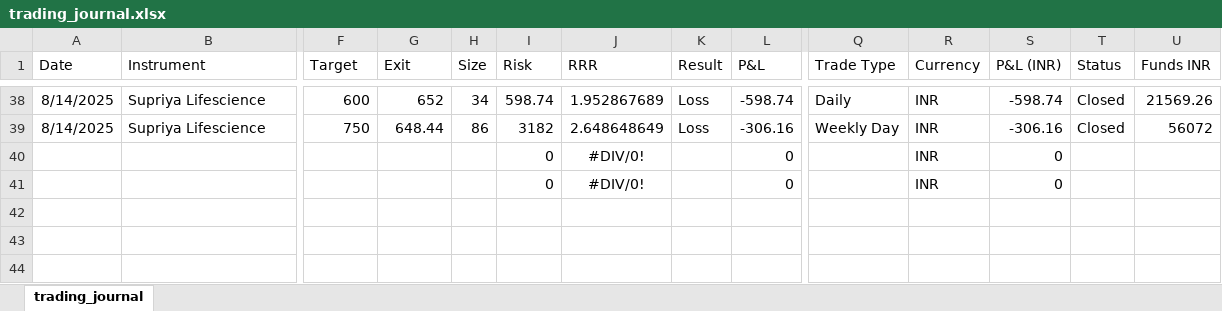
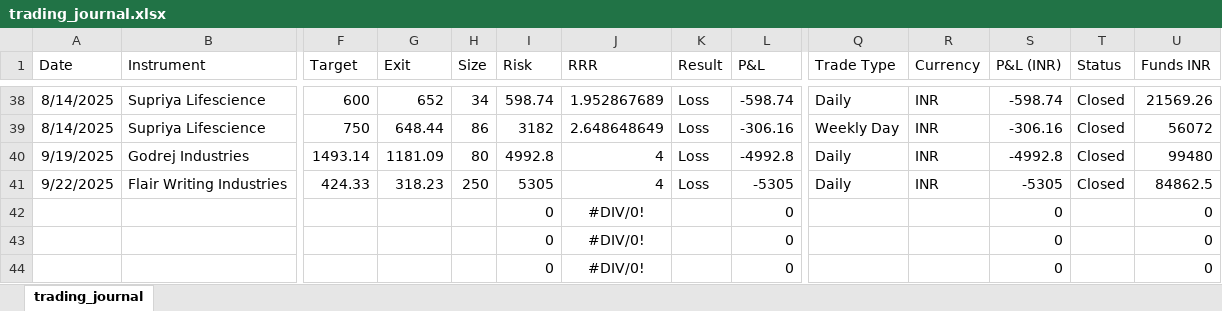
Before and after one commit to prasad21121996/Dasparc-Capital, an Excel workbook: trading_journal.xlsx, sheet trading_journal, drawn as a sheet; only a part is shown, gaps mark what is left out; values as stored, in another font and other column widths than the file's, no borders; addresses are those after the commit; rows hold the shown columns only; the diff names each change by its address in the sheet, - before the commit and + after, or states it on an @@ line.

```diff
--- a/trading_journal.xlsx (sheet trading_journal)
+++ b/trading_journal.xlsx (sheet trading_journal)
+row 40: 9/19/2025 | Godrej Industries | 1493.14 | 1181.09 | 80 | 4992.8 | 4 | Loss | -4992.8 | Daily | INR | -4992.8 | Closed | 99480
+row 41: 9/22/2025 | Flair Writing Industries | 424.33 | 318.23 | 250 | 5305 | 4 | Loss | -5305 | Daily | INR | -5305 | Closed | 84862.5
-R42:R43 (Currency): INR
+R42:R43 (Currency): (empty)
-U42:U43 (Funds INR): (empty)
+U42:U43 (Funds INR): 0
+row 44:  |  |  |  |  | 0 | #DIV/0! |  | 0 |  |  | 0 |  | 0
```
Also changed, not shown: formulas that keep their value, 1 other file.
